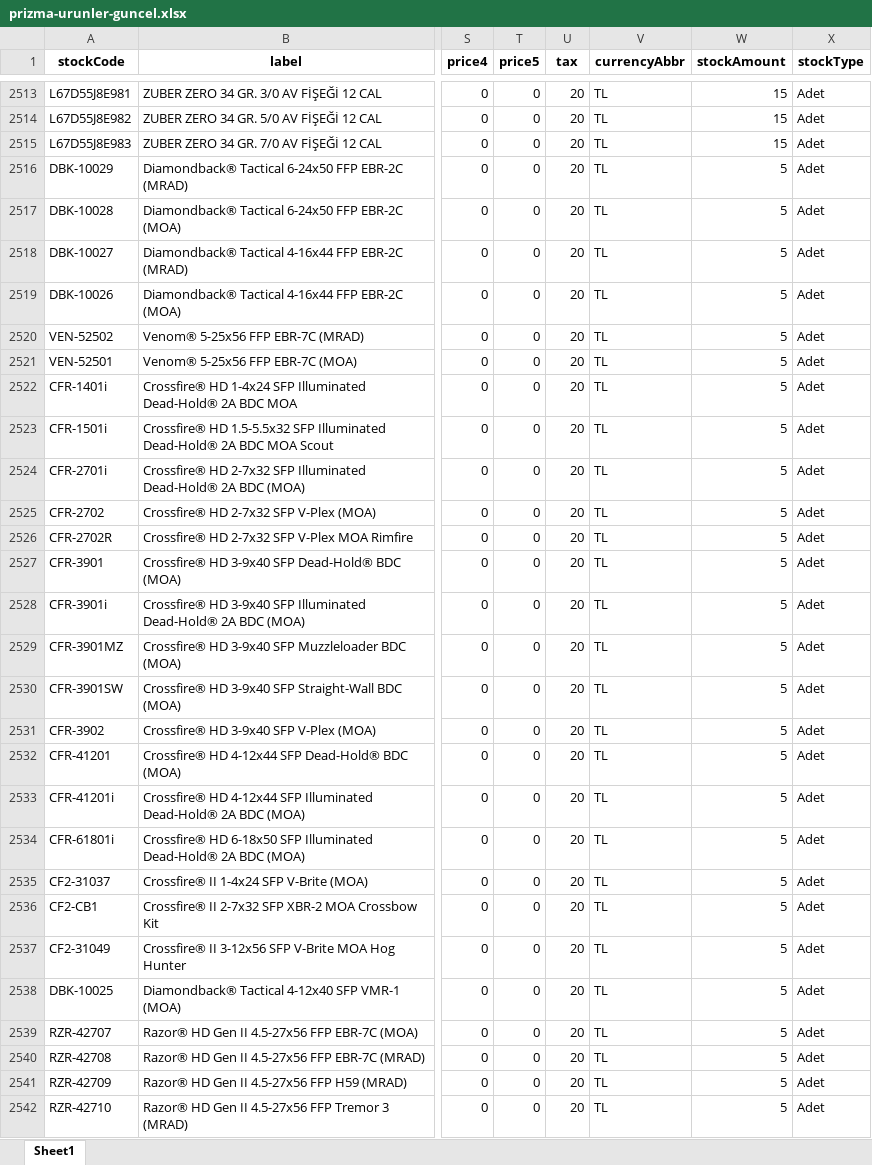
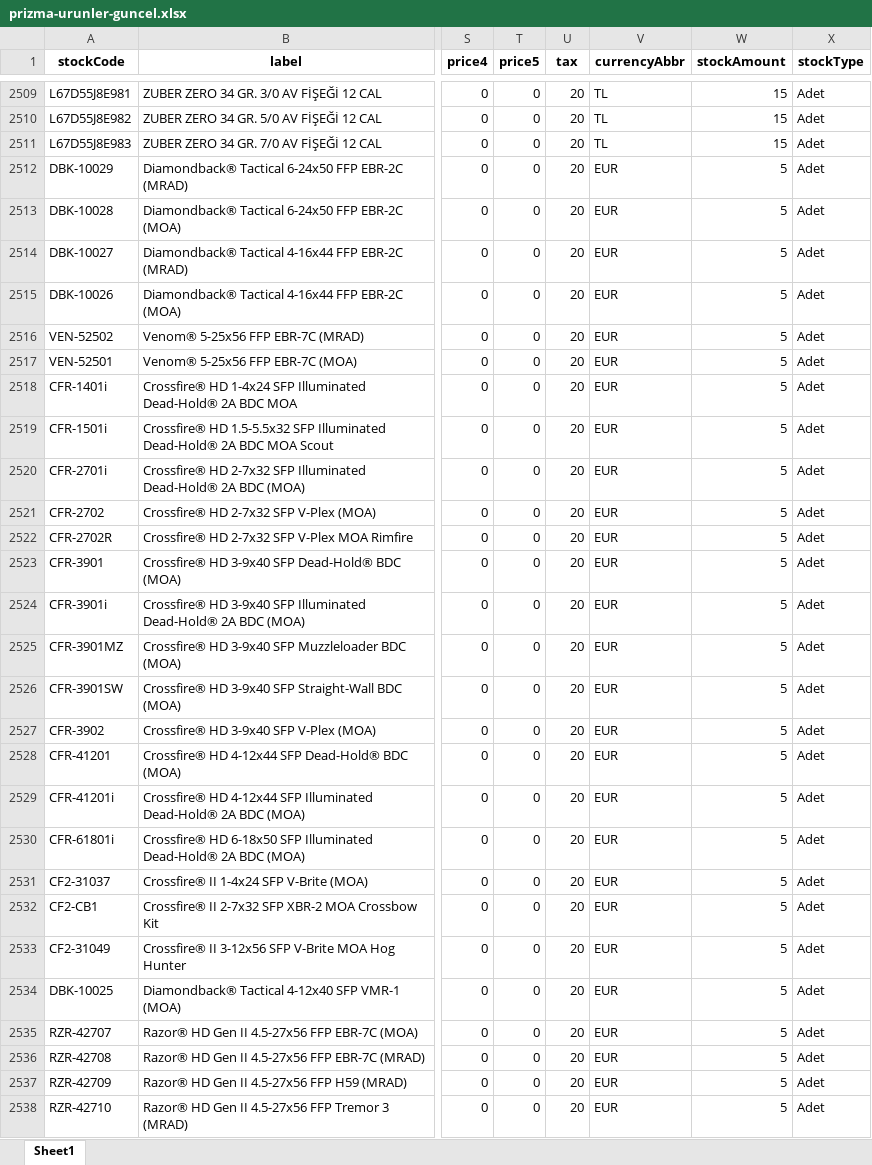
Before and after one commit to buminstudios/prizma-av-bayi-entegrasyon, an Excel workbook: prizma-urunler-guncel.xlsx, sheet Sheet1, drawn as a sheet; only a part is shown, gaps mark what is left out; values as stored, in another font and other column widths than the file's, no borders; addresses are those after the commit; the diff covers the shown part only; the diff names each change by its address in the sheet, - before the commit and + after, or states it on an @@ line.

Commit message:
Remove 17 duplicates + fix GPO/Riton/Vortex currency TL->EUR (220 items)

```diff
--- a/prizma-urunler-guncel.xlsx (sheet Sheet1)
+++ b/prizma-urunler-guncel.xlsx (sheet Sheet1)
-V2512:V2538 (currencyAbbr): TL
+V2512:V2538 (currencyAbbr): EUR
```
Also changed, not shown: 17 removed rows and 193 edited cells elsewhere in this sheet, 2 other files.
